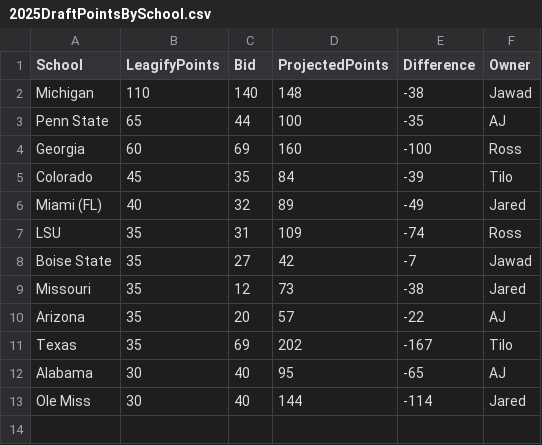
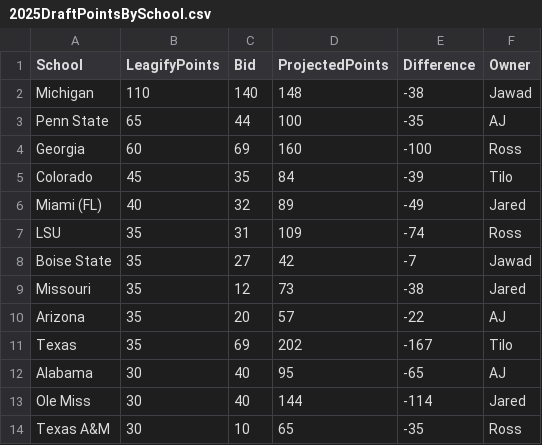
Before and after one commit to zo0o0ot/draft-scorer-nfl, a CSV file: leagify-result-stats/2025/2025DraftPointsBySchool.csv, drawn as a sheet; the diff names each change by its address in the sheet, - before the commit and + after, or states it on an @@ line.

```diff
--- a/leagify-result-stats/2025/2025DraftPointsBySchool.csv
+++ b/leagify-result-stats/2025/2025DraftPointsBySchool.csv
+row 14: Texas A&M | 30 | 10 | 65 | -35 | Ross
```
Also changed, not shown: leagify-result-stats/2025/2025Flops.csv, leagify-result-stats/2025/2025LeagifySchoolStats.csv, 3 other files.
